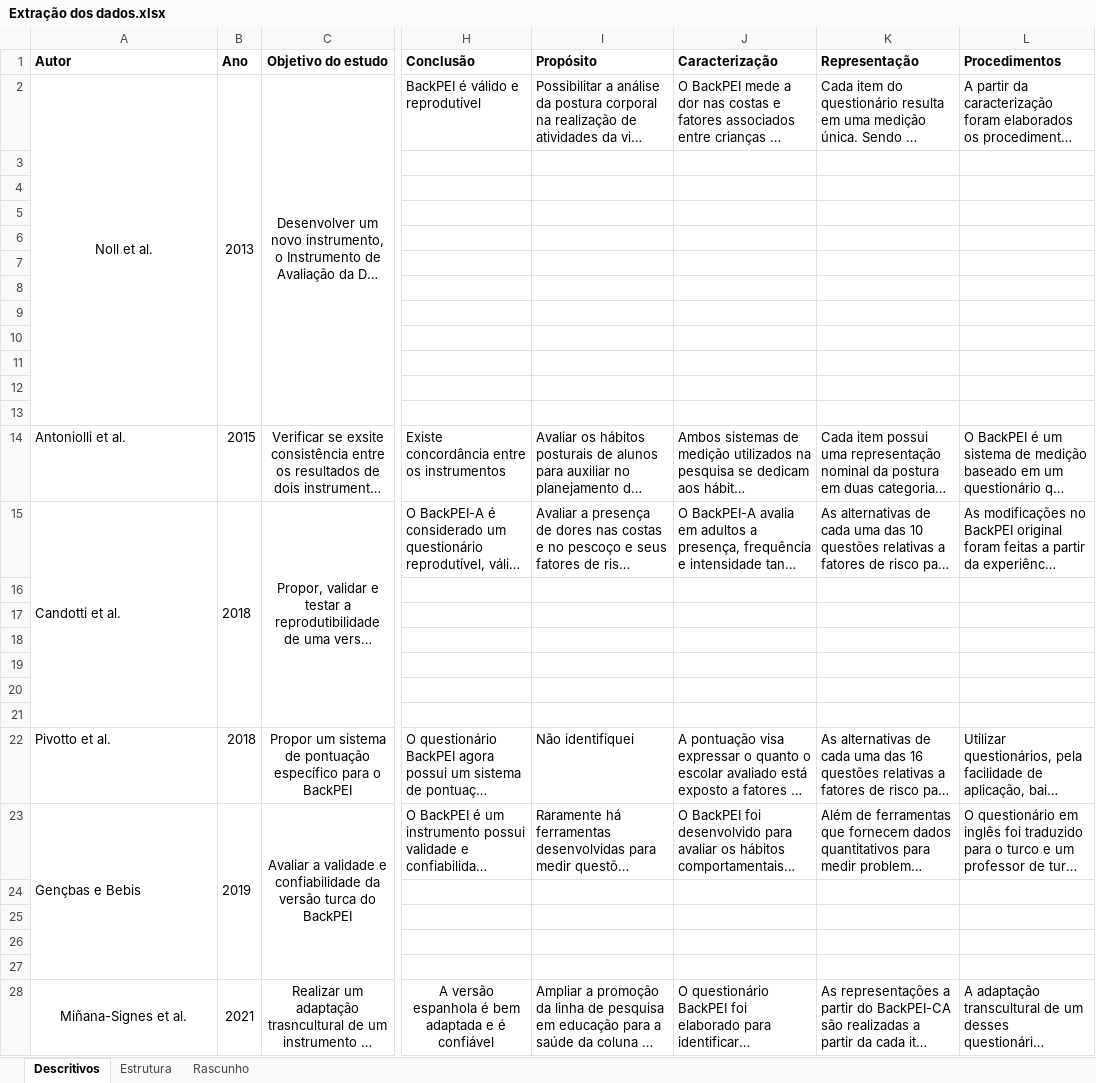
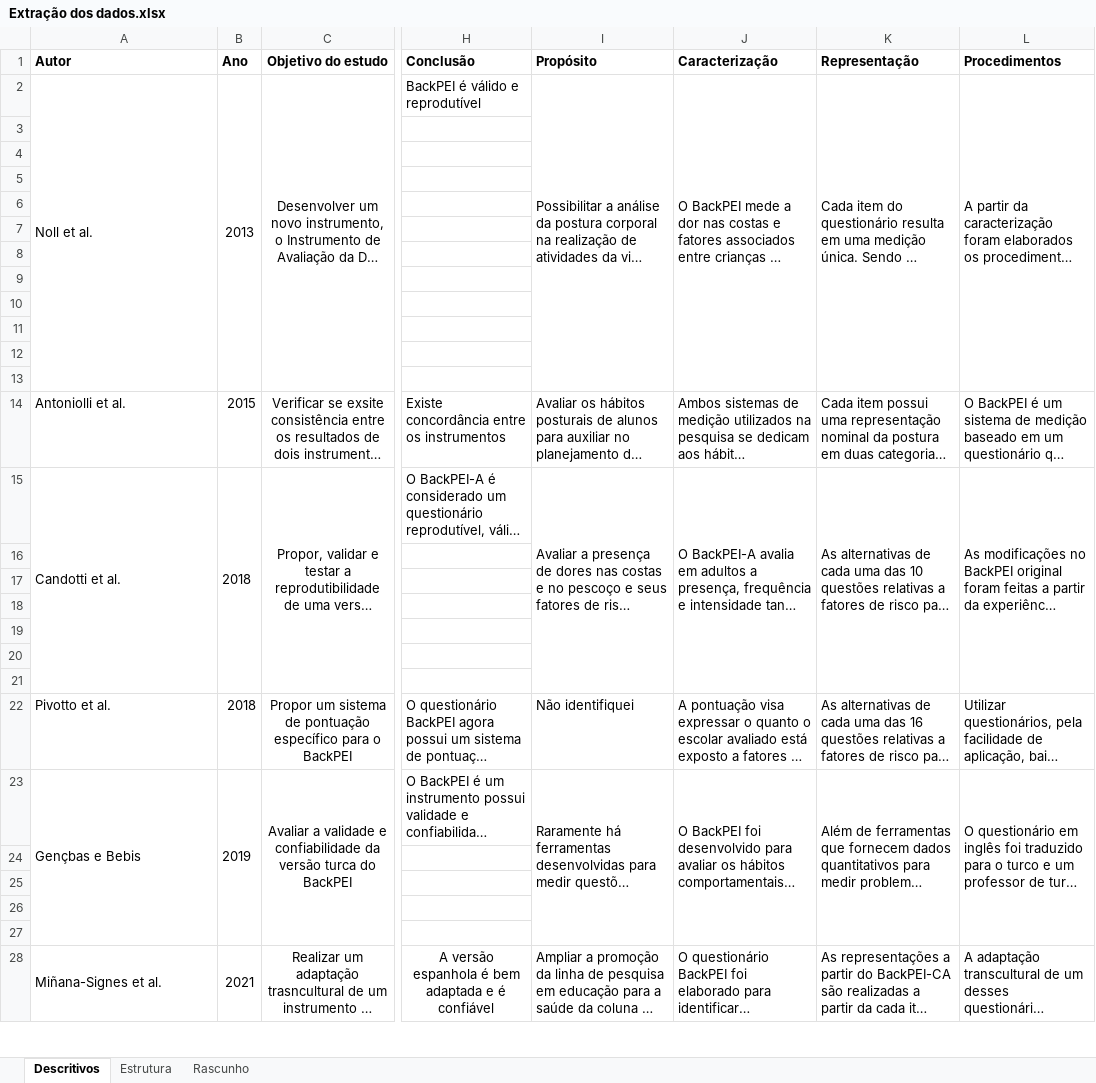
Before and after one commit to lucasmberaldo/10-anos-de-back-pei, an Excel workbook: Extração dos dados.xlsx, sheet Descritivos, drawn as a sheet; only a part is shown, gaps mark what is left out; long unchanged cells end in …; values as stored, in another font and other column widths than the file's, no borders; the diff covers the shown part only; the diff names each change by its address in the sheet, - before the commit and + after, or states it on an @@ line.

Commit message:
Atualização do artigo
Finalização da primeira versão relatando a caracterização

```diff
--- a/Extração dos dados.xlsx (sheet Descritivos)
+++ b/Extração dos dados.xlsx (sheet Descritivos)
-A2 alignment: center
+A2 alignment: left
+I2:I13 merged
+J2:J13 merged
+K2:K13 merged
+L2:L13 merged
+I15:I21 merged
+J15:J21 merged
+K15:K21 merged
+L15:L21 merged
+I23:I27 merged
+J23:J27 merged
+K23:K27 merged
+L23:L27 merged
-A28 alignment: center
+A28 alignment: left
+I28:I30 merged
+J28:J30 merged
+K28:K30 merged
+L28:L30 merged
```
Also changed, not shown: merged cells elsewhere in this sheet, 3 other files.
